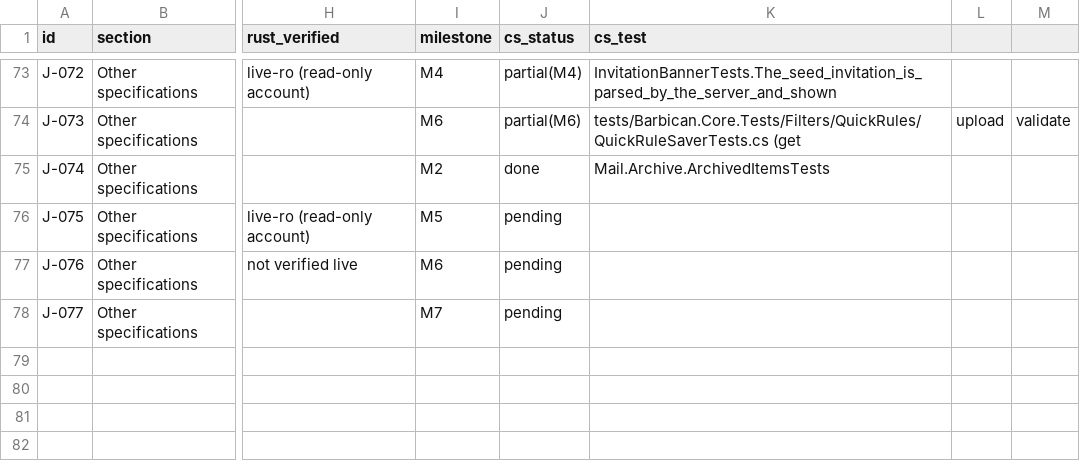
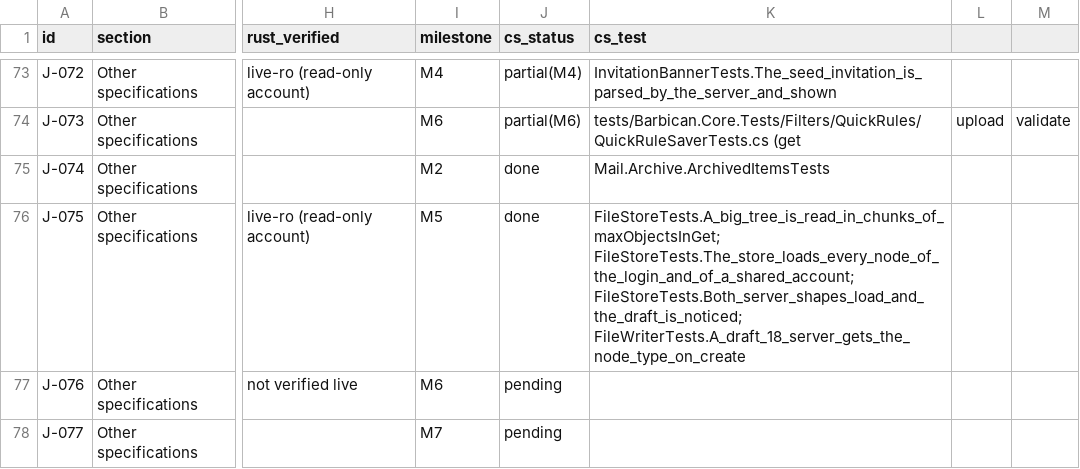
Before and after one commit to Kaan88/barbican, a CSV file: spec/jmap.csv, drawn as a sheet; only a part is shown, gaps mark what is left out; the diff names each change by its address in the sheet, - before the commit and + after, or states it on an @@ line.

```diff
--- a/spec/jmap.csv
+++ b/spec/jmap.csv
-J76 (cs_status): pending
+J76 (cs_status): done
-K76 (cs_test): (empty)
+K76 (cs_test): FileStoreTests.A_big_tree_is_read_in_chunks_of_maxObjectsInGet; FileStoreTests.The_store_loads_every_node_of_the_login_and_of_a_shared_account; FileStoreTests.Both_server_shapes_load_and_the_draft_is_noticed; FileWriterTests.A_draft_18_server_gets_the_node_type_on_create
```
Also changed, not shown: spec/gaps.csv, spec/plugins/hooks.csv, 48 other files.
